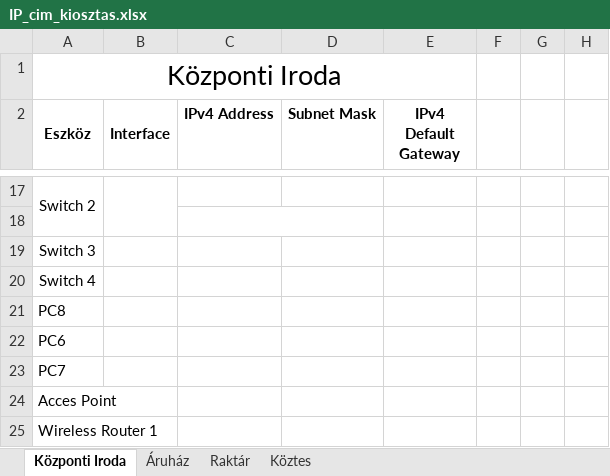
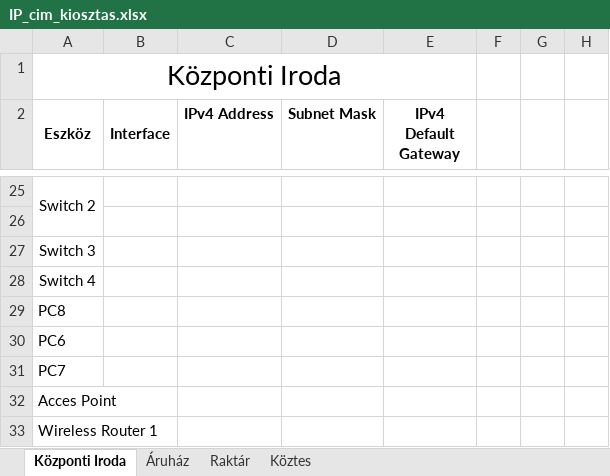
Before and after one commit to LocskaG/Uzemelteto_vizsgaremek_2024, an Excel workbook: IP_cim_kiosztas.xlsx, sheet Központi Iroda, drawn as a sheet; only a part is shown, gaps mark what is left out; values as stored, in another font and other column widths than the file's, no borders; removed rows and columns are numbered as before the commit, all else as after; the diff covers the shown part only; the diff names each change by its address in the sheet, - before the commit and + after, or states it on an @@ line.

```diff
--- a/IP_cim_kiosztas.xlsx (sheet Központi Iroda)
+++ b/IP_cim_kiosztas.xlsx (sheet Központi Iroda)
-B17:B18 merged
-C18:D18 merged
```
Also changed, not shown: 13 added rows, 5 removed rows, 5 edited cells and merged cells elsewhere in this sheet.
